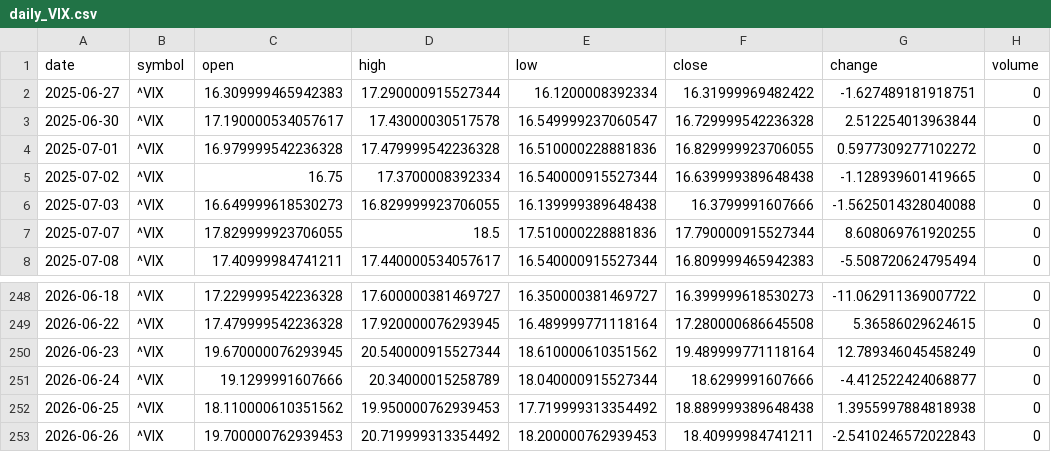
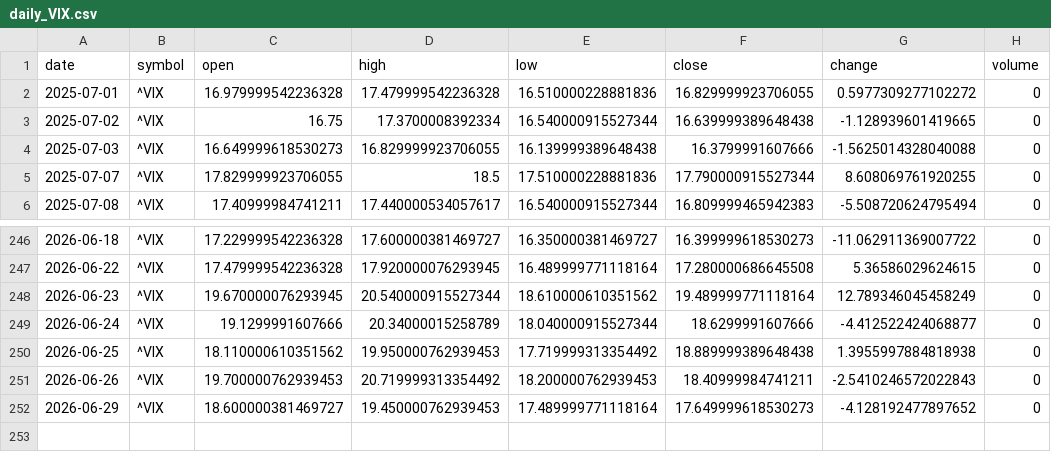
Before and after one commit to timhun/daily-podcast-stk, a CSV file: data/market/daily_VIX.csv, drawn as a sheet; only a part is shown, gaps mark what is left out; removed rows and columns are numbered as before the commit, all else as after; the diff names each change by its address in the sheet, - before the commit and + after, or states it on an @@ line.

```diff
--- a/data/market/daily_VIX.csv
+++ b/data/market/daily_VIX.csv
-row 2: 2025-06-27 | ^VIX | 16.309999465942383 | 17.290000915527344 | 16.1200008392334 | 16.31999969482422 | -1.627489181918751 | 0
-row 3: 2025-06-30 | ^VIX | 17.190000534057617 | 17.43000030517578 | 16.549999237060547 | 16.729999542236328 | 2.512254013963844 | 0
+row 252: 2026-06-29 | ^VIX | 18.600000381469727 | 19.450000762939453 | 17.489999771118164 | 17.649999618530273 | -4.128192477897652 | 0
```
Also changed, not shown: data/market/daily_LLY.csv, data/market/daily_META.csv, 39 other files.
